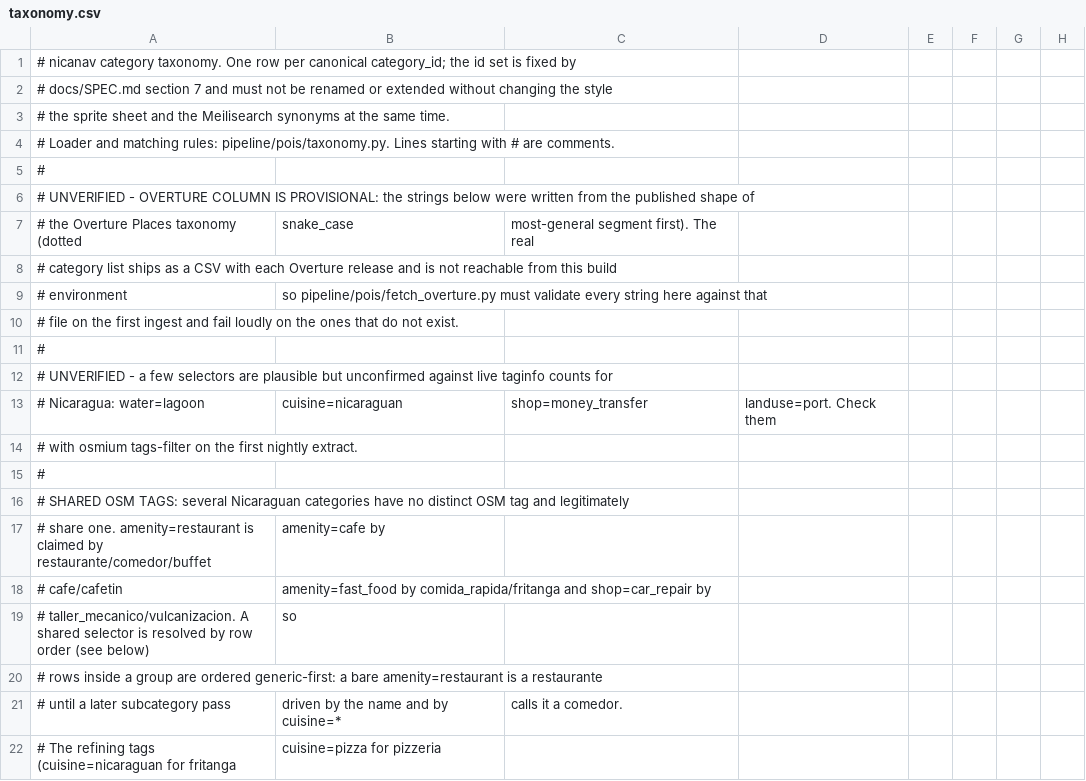
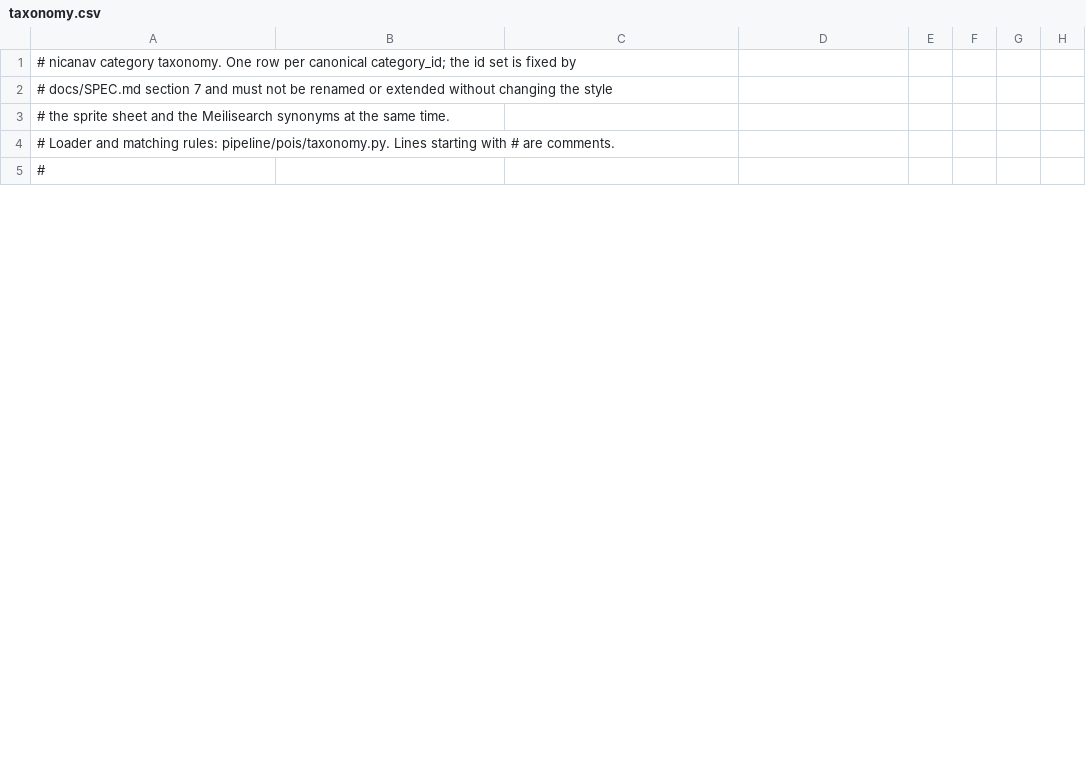
Before and after one commit to Yothisislogan/gps, a CSV file: docs/taxonomy.csv, drawn as a sheet; only a part is shown; the diff covers the shown part only.

```diff
--- a/docs/taxonomy.csv
+++ b/docs/taxonomy.csv
@@ -5,18 +5 @@
 #
-# UNVERIFIED - OVERTURE COLUMN IS PROVISIONAL: the strings below were written from the published shape of
-# the Overture Places taxonomy (dotted, snake_case, most-general segment first).  The real
-# category list ships as a CSV with each Overture release and is not reachable from this build
-# environment, so pipeline/pois/fetch_overture.py must validate every string here against that
-# file on the first ingest and fail loudly on the ones that do not exist.
-#
-# UNVERIFIED - a few selectors are plausible but unconfirmed against live taginfo counts for
-# Nicaragua: water=lagoon, cuisine=nicaraguan, shop=money_transfer, landuse=port.  Check them
-# with osmium tags-filter on the first nightly extract.
-#
-# SHARED OSM TAGS: several Nicaraguan categories have no distinct OSM tag and legitimately
-# share one.  amenity=restaurant is claimed by restaurante/comedor/buffet, amenity=cafe by
-# cafe/cafetin, amenity=fast_food by comida_rapida/fritanga and shop=car_repair by
-# taller_mecanico/vulcanizacion.  A shared selector is resolved by row order (see below), so
-# rows inside a group are ordered generic-first: a bare amenity=restaurant is a restaurante
-# until a later subcategory pass, driven by the name and by cuisine=*, calls it a comedor.
-# The refining tags (cuisine=nicaraguan for fritanga, cuisine=pizza for pizzeria,
```
Also changed, not shown: 5 added rows, 4 removed rows and 70 edited cells elsewhere in this file, 4 other files.
